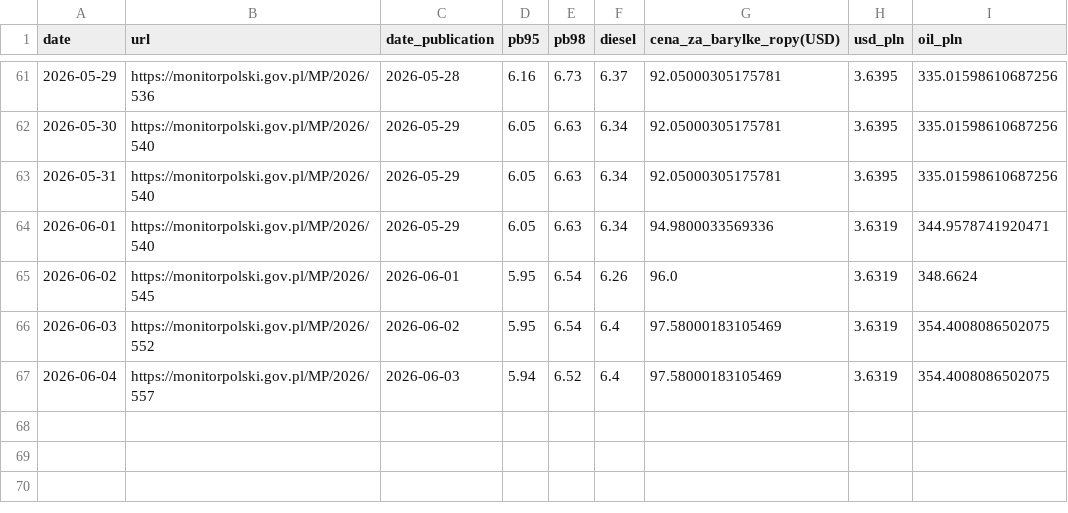
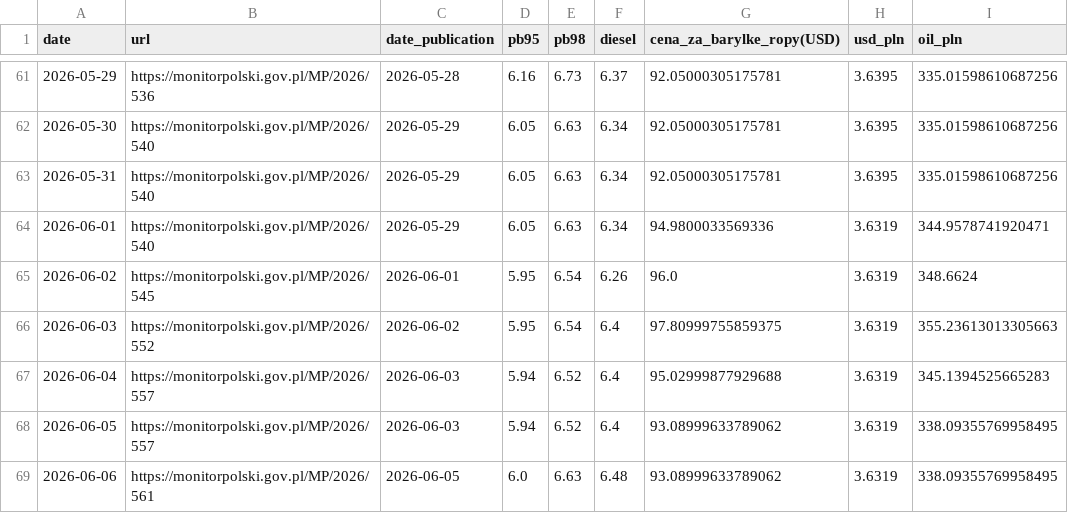
Before and after one commit to michax5/fuel-app-pl, a CSV file: data.csv, drawn as a sheet; only a part is shown, gaps mark what is left out.

Commit message:
Add files via upload

```diff
--- a/data.csv
+++ b/data.csv
@@ -65,3 +65,5 @@ date,url,date_publication,pb95,pb98,diesel,cena_za_barylke_ropy(USD),usd_pln,oil
 2026-06-02,https://monitorpolski.gov.pl/MP/2026/545,2026-06-01,5.95,6.54,6.26,96.0,3.6319,348.6624
-2026-06-03,https://monitorpolski.gov.pl/MP/2026/552,2026-06-02,5.95,6.54,6.4,97.58000183105469,3.6319,354.4008086502075
-2026-06-04,https://monitorpolski.gov.pl/MP/2026/557,2026-06-03,5.94,6.52,6.4,97.58000183105469,3.6319,354.4008086502075
+2026-06-03,https://monitorpolski.gov.pl/MP/2026/552,2026-06-02,5.95,6.54,6.4,97.80999755859375,3.6319,355.23613013305663
+2026-06-04,https://monitorpolski.gov.pl/MP/2026/557,2026-06-03,5.94,6.52,6.4,95.02999877929688,3.6319,345.1394525665283
+2026-06-05,https://monitorpolski.gov.pl/MP/2026/557,2026-06-03,5.94,6.52,6.4,93.08999633789062,3.6319,338.09355769958495
+2026-06-06,https://monitorpolski.gov.pl/MP/2026/561,2026-06-05,6.0,6.63,6.48,93.08999633789062,3.6319,338.09355769958495
```
